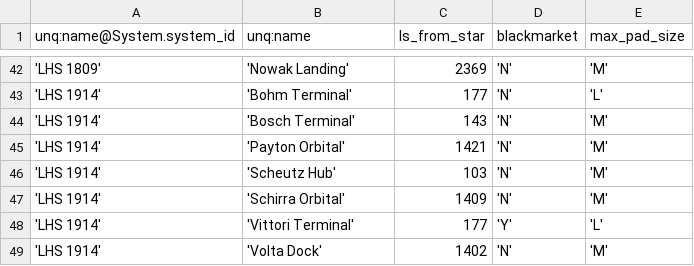
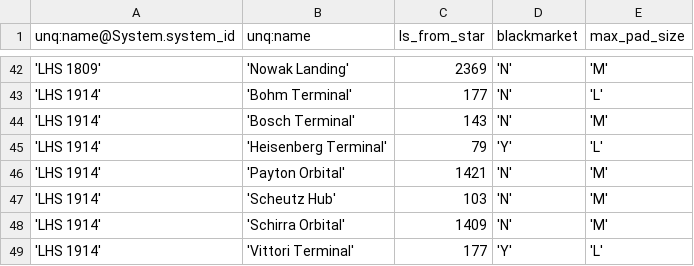
Before and after one commit to EliteDangerous/tradedangerous, a CSV file: data/Station.csv, drawn as a sheet; only a part is shown, gaps mark what is left out; the shorter side is filled out with more unchanged rows; the diff names each change by its address in the sheet, - before the commit and + after, or states it on an @@ line.

Commit message:
New station: LHS 1914/Heisenberg Terminal with Shipyard

```diff
--- a/data/Station.csv
+++ b/data/Station.csv
+row 45: 'LHS 1914' | 'Heisenberg Terminal' | 79 | 'Y' | 'L'
```
Also changed, not shown: data/ShipVendor.csv, data/StationAttributes.csv.
